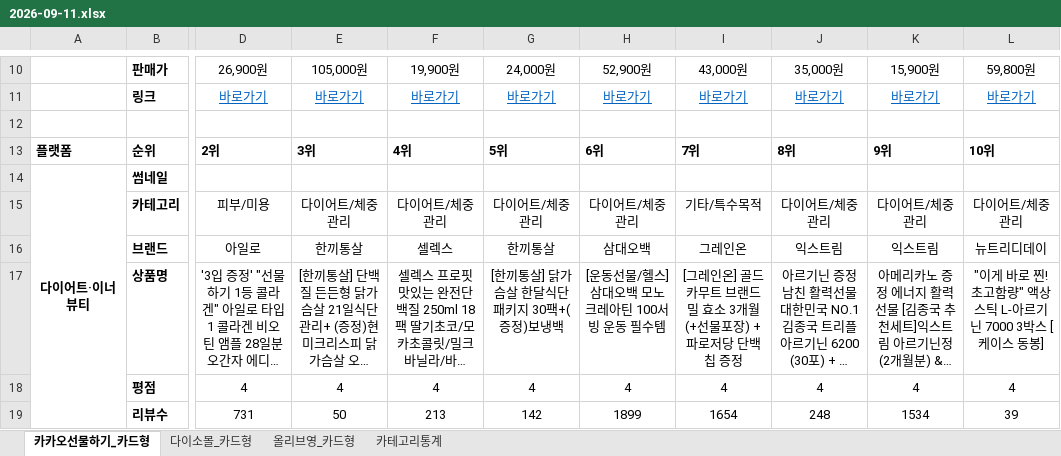
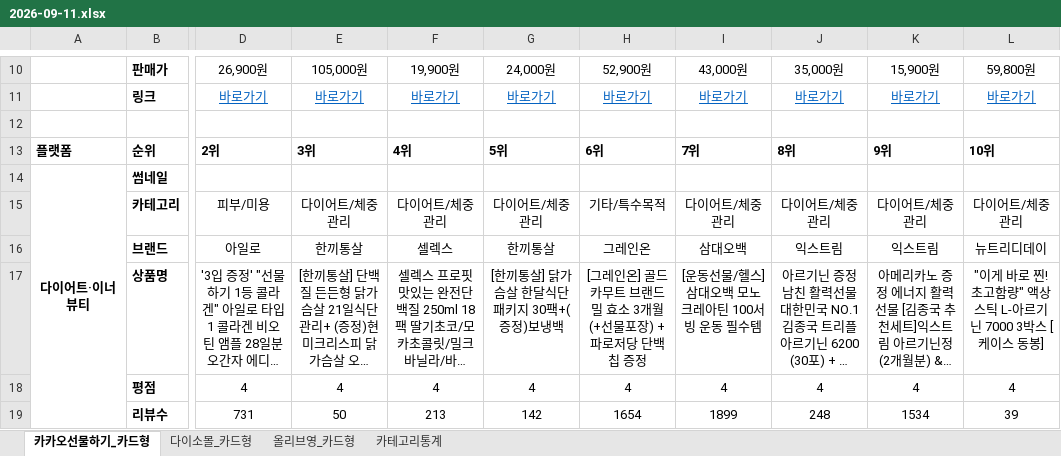
Before and after one commit to primexx98-sudo/online-mall-ranking, an Excel workbook: data/daily/2026-09/2026-09-11.xlsx, sheet 카카오선물하기_카드형, drawn as a sheet; only a part is shown, gaps mark what is left out; long unchanged cells end in …; values as stored, in another font and other column widths than the file's, no borders; charts and pictures not drawn; the diff covers the shown part only; the diff names each change by its address in the sheet, - before the commit and + after, or states it on an @@ line.

```diff
--- a/data/daily/2026-09/2026-09-11.xlsx (sheet 카카오선물하기_카드형)
+++ b/data/daily/2026-09/2026-09-11.xlsx (sheet 카카오선물하기_카드형)
-H15: 다이어트/체중관리
+H15: 기타/특수목적
-I15: 기타/특수목적
+I15: 다이어트/체중관리
-H16: 삼대오백
+H16: 그레인온
-I16: 그레인온
+I16: 삼대오백
-H17: [운동선물/헬스] 삼대오백 모노 크레아틴 100서빙 운동 필수템
+H17: [그레인온] 골드 카무트 브랜드밀 효소 3개월(+선물포장) +파로저당 단백칩 증정
-I17: [그레인온] 골드 카무트 브랜드밀 효소 3개월(+선물포장) +파로저당 단백칩 증정
+I17: [운동선물/헬스] 삼대오백 모노 크레아틴 100서빙 운동 필수템
-H19: 1899
+H19: 1654
-I19: 1654
+I19: 1899
```
Also changed, not shown: 4 added rows, 4 removed rows and 2 edited cells elsewhere in this sheet, sheet 다이소몰_카드형, sheet 올리브영_카드형, sheet 카테고리통계, charts or pictures.
